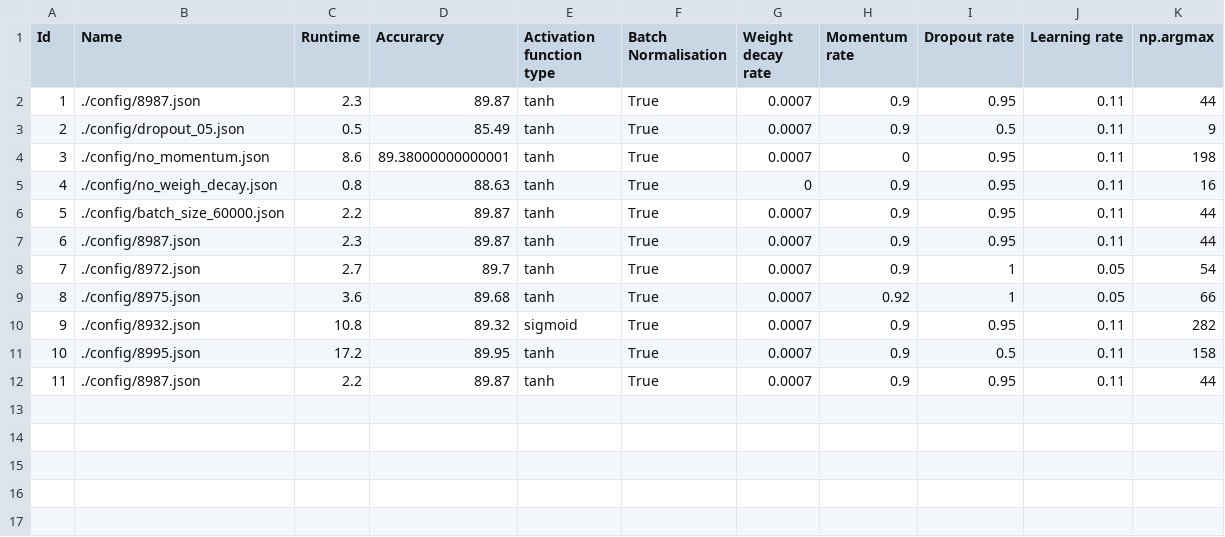
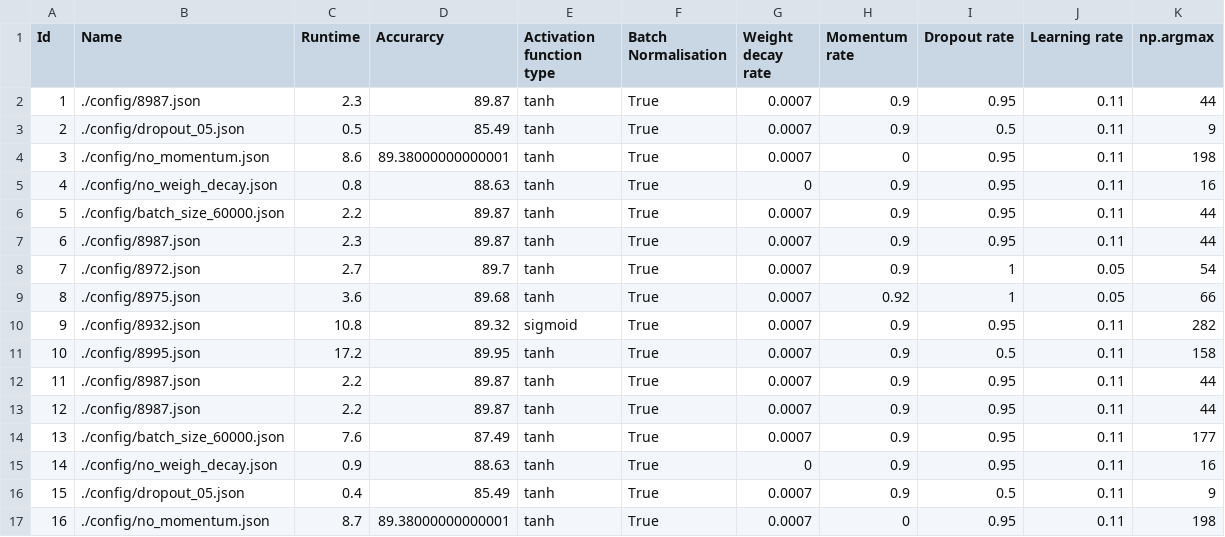
Before and after one commit to cc20002002/Neural-Networks, a CSV file: output/runlogs.csv, drawn as a sheet; the diff names each change by its address in the sheet, - before the commit and + after, or states it on an @@ line.

```diff
--- a/output/runlogs.csv
+++ b/output/runlogs.csv
+row 13: 12 | ./config/8987.json | 2.2 | 89.87 | tanh | True | 0.0007 | 0.9 | 0.95 | 0.11 | 44
+row 14: 13 | ./config/batch_size_60000.json | 7.6 | 87.49 | tanh | True | 0.0007 | 0.9 | 0.95 | 0.11 | 177
+row 15: 14 | ./config/no_weigh_decay.json | 0.9 | 88.63 | tanh | True | 0 | 0.9 | 0.95 | 0.11 | 16
+row 16: 15 | ./config/dropout_05.json | 0.4 | 85.49 | tanh | True | 0.0007 | 0.9 | 0.5 | 0.11 | 9
+row 17: 16 | ./config/no_momentum.json | 8.7 | 89.38000000000001 | tanh | True | 0.0007 | 0 | 0.95 | 0.11 | 198
```
Also changed, not shown: 1 other file.
